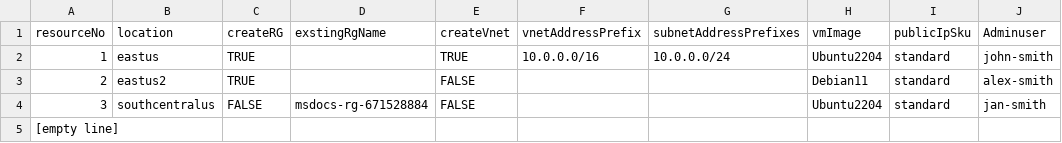
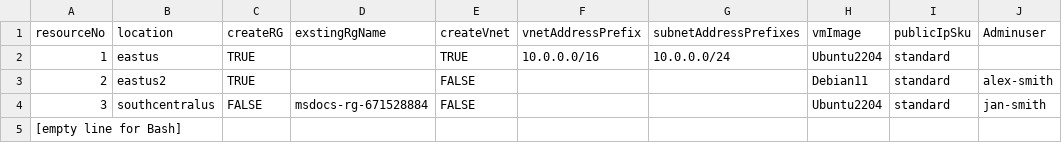
Before and after one commit to Azure-Samples/azure-cli-samples, a CSV file: azure-cli/create-azure-resources-at-scale/create-azure-resources-at-scale-metadata.csv, drawn as a sheet.

Commit message:
create resources at scale | testing improvements and more log reporting (#527)
* more log reporting

* more log reporting

* more log reporting

```diff
--- a/azure-cli/create-azure-resources-at-scale/create-azure-resources-at-scale-metadata.csv
+++ b/azure-cli/create-azure-resources-at-scale/create-azure-resources-at-scale-metadata.csv
@@ -1,5 +1,5 @@
 resourceNo,location,createRG,exstingRgName,createVnet,vnetAddressPrefix,subnetAddressPrefixes,vmImage,publicIpSku,Adminuser
-1,eastus,TRUE,,TRUE,10.0.0.0/16,10.0.0.0/24,Ubuntu2204,standard,john-smith
+1,eastus,TRUE,,TRUE,10.0.0.0/16,10.0.0.0/24,Ubuntu2204,standard,
 2,eastus2,TRUE,,FALSE,,,Debian11,standard,alex-smith
 3,southcentralus,FALSE,msdocs-rg-671528884,FALSE,,,Ubuntu2204,standard,jan-smith
-[empty line]
+[empty line for Bash]
```
Also changed, not shown: 2 other files.
